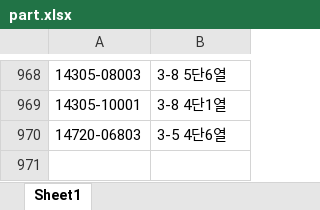
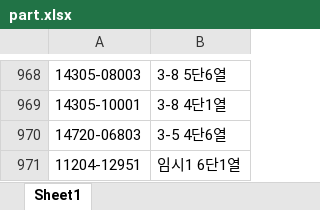
Before and after one commit to kenshin80/part, an Excel workbook: part.xlsx, sheet Sheet1, drawn as a sheet; only a part is shown, gaps mark what is left out; values as stored, in another font and other column widths than the file's, no cell formats; conditional formats not drawn; the diff names each change by its address in the sheet, - before the commit and + after, or states it on an @@ line.

Commit message:
Upload part.xlsx

```diff
--- a/part.xlsx (sheet Sheet1)
+++ b/part.xlsx (sheet Sheet1)
+row 971: 11204-12951 | 임시1 6단1열
```
Also changed, not shown: cell formats.
